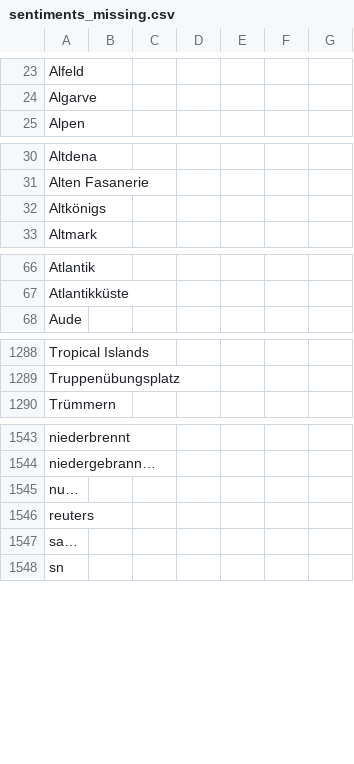
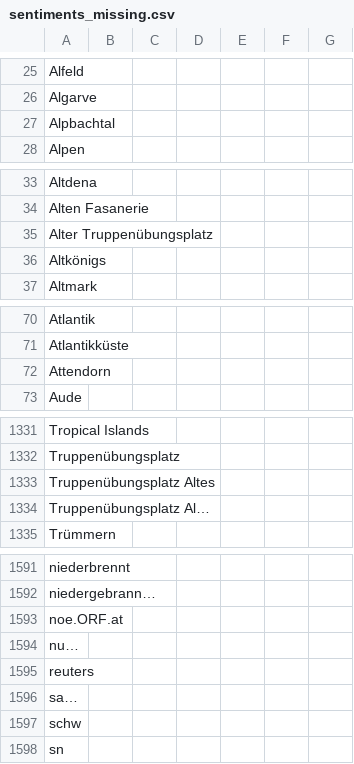
Before and after one commit to a-p312-news/winterIsComing, a CSV file: csv/sentiments_missing.csv, drawn as a sheet; only a part is shown, gaps mark what is left out; the diff covers the shown part only.

```diff
--- a/csv/sentiments_missing.csv
+++ b/csv/sentiments_missing.csv
@@ -24,2 +26,3 @@ Alfeld,,,,,,
 Algarve,,,,,,
+Alpbachtal,,,,,,
 Alpen,,,,,,
@@ -31,2 +34,3 @@ Altdena,,,,,,
 Alten Fasanerie,,,,,,
+Alter Truppenübungsplatz,,,,,,
 Altkönigs,,,,,,
@@ -67,2 +71,3 @@ Atlantik,,,,,,
 Atlantikküste,,,,,,
+Attendorn,,,,,,
 Aude,,,,,,
@@ -1289,2 +1332,4 @@ Tropical Islands,,,,,,
 Truppenübungsplatz,,,,,,
+Truppenübungsplatz Altes,,,,,,
+Truppenübungsplatz Al…,,,,,,
 Trümmern,,,,,,
@@ -1544,2 +1592,3 @@ niederbrennt,,,,,,
 niedergebrann…,,,,,,
+noe.ORF.at,,,,,,
 nu…,,,,,,
@@ -1547,2 +1596,3 @@ reuters,,,,,,
 sa…,,,,,,
+schw,,,,,,
 sn,,,,,,
```
Also changed, not shown: 45 added rows elsewhere in this file, csv/sentiments_days.csv, csv/sentiments_locations.csv, 7 other files.
